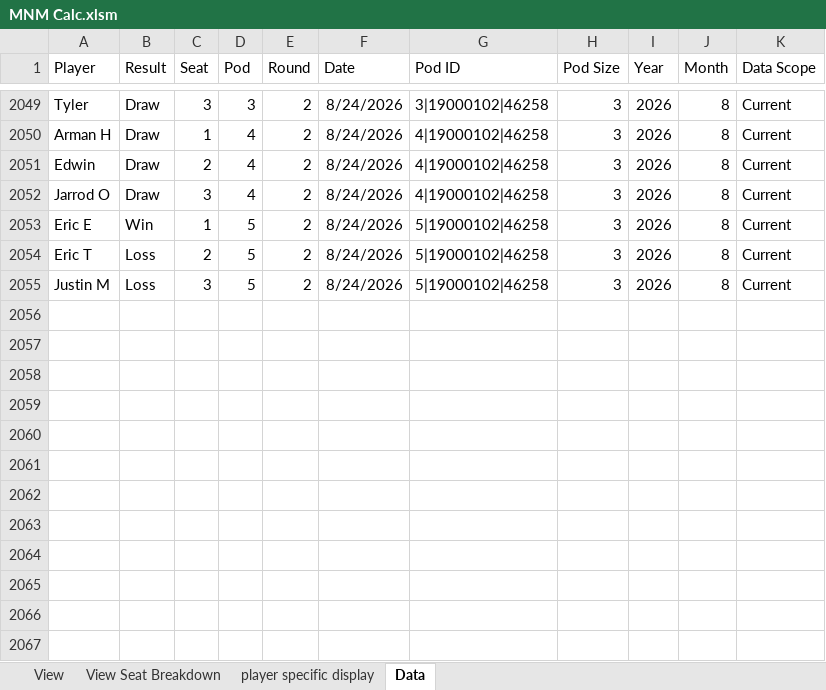
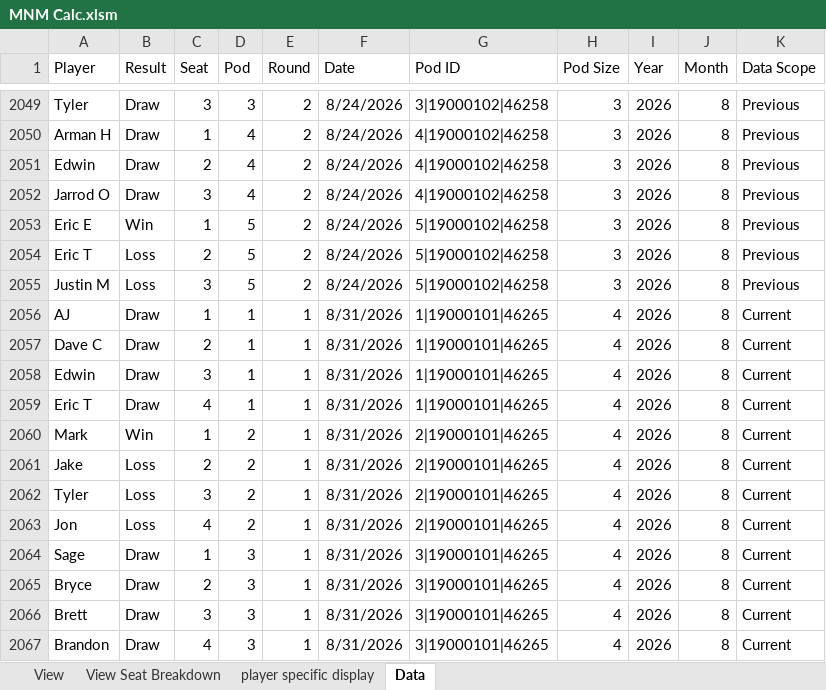
Before and after one commit to GoblinEngineers/Website-for-MNM, an Excel workbook: MNM Calc.xlsm, sheet Data, drawn as a sheet; only a part is shown, gaps mark what is left out; values as stored, in another font and other column widths than the file's, no borders; table styles not drawn; the diff covers the shown part only; the diff names each change by its address in the sheet, - before the commit and + after, or states it on an @@ line.

```diff
--- a/MNM Calc.xlsm (sheet Data)
+++ b/MNM Calc.xlsm (sheet Data)
-K2049:K2055 (Data Scope): Current
+K2049:K2055 (Data Scope): Previous
+row 2056: AJ | Draw | 1 | 1 | 1 | 8/31/2026 | 1|19000101|46265 | 4 | 2026 | 8 | Current
+row 2057: Dave C | Draw | 2 | 1 | 1 | 8/31/2026 | 1|19000101|46265 | 4 | 2026 | 8 | Current
+row 2058: Edwin | Draw | 3 | 1 | 1 | 8/31/2026 | 1|19000101|46265 | 4 | 2026 | 8 | Current
+row 2059: Eric T | Draw | 4 | 1 | 1 | 8/31/2026 | 1|19000101|46265 | 4 | 2026 | 8 | Current
+row 2060: Mark | Win | 1 | 2 | 1 | 8/31/2026 | 2|19000101|46265 | 4 | 2026 | 8 | Current
+row 2061: Jake | Loss | 2 | 2 | 1 | 8/31/2026 | 2|19000101|46265 | 4 | 2026 | 8 | Current
+row 2062: Tyler | Loss | 3 | 2 | 1 | 8/31/2026 | 2|19000101|46265 | 4 | 2026 | 8 | Current
+row 2063: Jon | Loss | 4 | 2 | 1 | 8/31/2026 | 2|19000101|46265 | 4 | 2026 | 8 | Current
+row 2064: Sage | Draw | 1 | 3 | 1 | 8/31/2026 | 3|19000101|46265 | 4 | 2026 | 8 | Current
+row 2065: Bryce | Draw | 2 | 3 | 1 | 8/31/2026 | 3|19000101|46265 | 4 | 2026 | 8 | Current
+row 2066: Brett | Draw | 3 | 3 | 1 | 8/31/2026 | 3|19000101|46265 | 4 | 2026 | 8 | Current
+row 2067: Brandon | Draw | 4 | 3 | 1 | 8/31/2026 | 3|19000101|46265 | 4 | 2026 | 8 | Current
```
Also changed, not shown: 26 added rows and 27 edited cells elsewhere in this sheet, sheet View, sheet View Seat Breakdown, hidden cells, charts or pictures.
